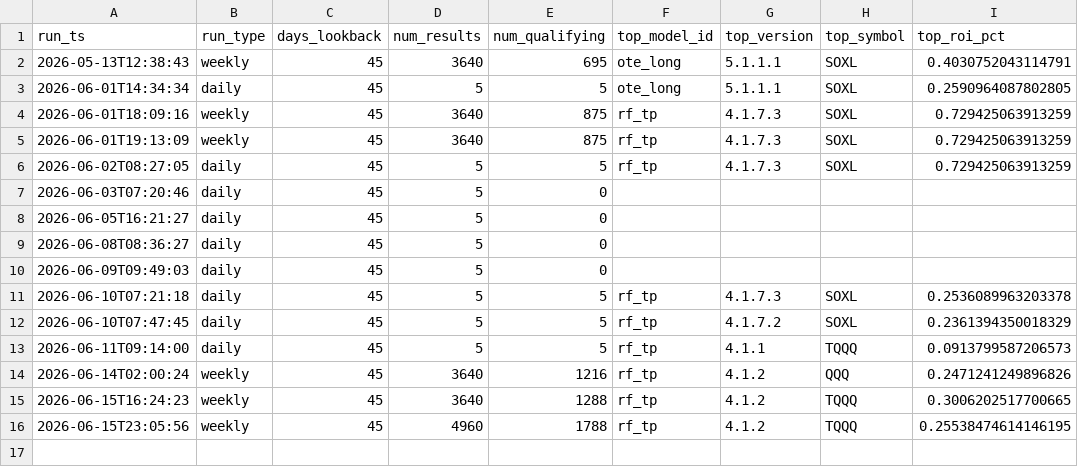
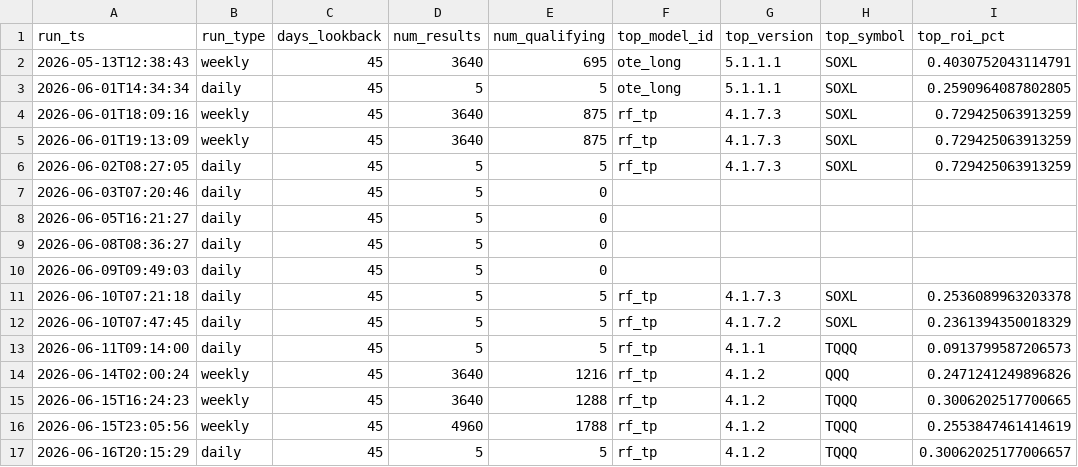
Before and after one commit to tenex-lab/tenex-lab.github.io, a CSV file: registry/run_log.csv, drawn as a sheet.

Commit message:
Daily run: 20260616

```diff
--- a/registry/run_log.csv
+++ b/registry/run_log.csv
@@ -15,2 +15,3 @@ run_ts,run_type,days_lookback,num_results,num_qualifying,top_model_id,top_versio
 2026-06-15T16:24:23,weekly,45,3640,1288,rf_tp,4.1.2,TQQQ,0.3006202517700665
-2026-06-15T23:05:56,weekly,45,4960,1788,rf_tp,4.1.2,TQQQ,0.25538474614146195
+2026-06-15T23:05:56,weekly,45,4960,1788,rf_tp,4.1.2,TQQQ,0.2553847461414619
+2026-06-16T20:15:29,daily,45,5,5,rf_tp,4.1.2,TQQQ,0.30062025177006657
```
Also changed, not shown: 1 other file.
